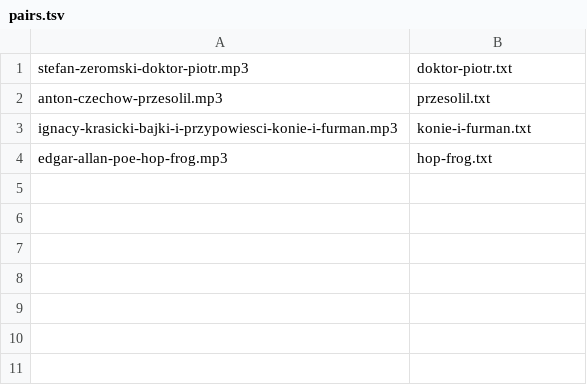
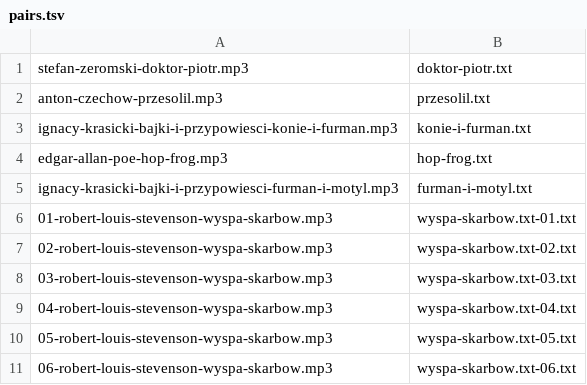
Before and after one commit to jimregan/wolnelektury-speech-corpus, a TSV file: pairs.tsv, drawn as a sheet.

Commit message:
more

```diff
--- a/pairs.tsv
+++ b/pairs.tsv
@@ -4 +4,8 @@ ignacy-krasicki-bajki-i-przypowiesci-konie-i-furman.mp3	konie-i-furman.txt
 edgar-allan-poe-hop-frog.mp3	hop-frog.txt
+ignacy-krasicki-bajki-i-przypowiesci-furman-i-motyl.mp3	furman-i-motyl.txt
+01-robert-louis-stevenson-wyspa-skarbow.mp3	wyspa-skarbow.txt-01.txt
+02-robert-louis-stevenson-wyspa-skarbow.mp3	wyspa-skarbow.txt-02.txt
+03-robert-louis-stevenson-wyspa-skarbow.mp3	wyspa-skarbow.txt-03.txt
+04-robert-louis-stevenson-wyspa-skarbow.mp3	wyspa-skarbow.txt-04.txt
+05-robert-louis-stevenson-wyspa-skarbow.mp3	wyspa-skarbow.txt-05.txt
+06-robert-louis-stevenson-wyspa-skarbow.mp3	wyspa-skarbow.txt-06.txt
```
